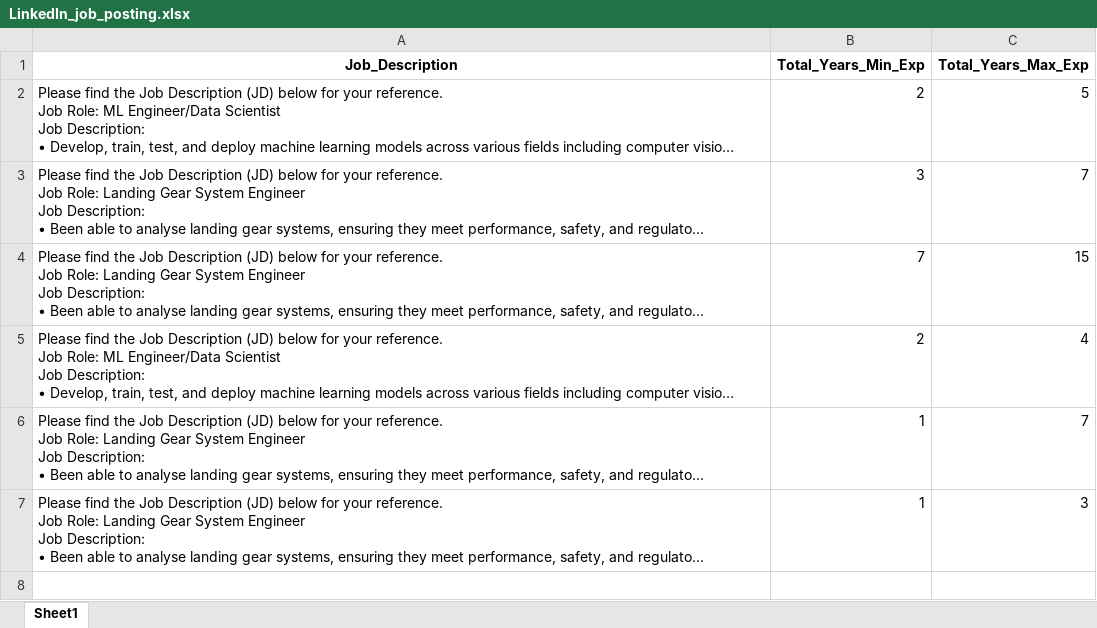
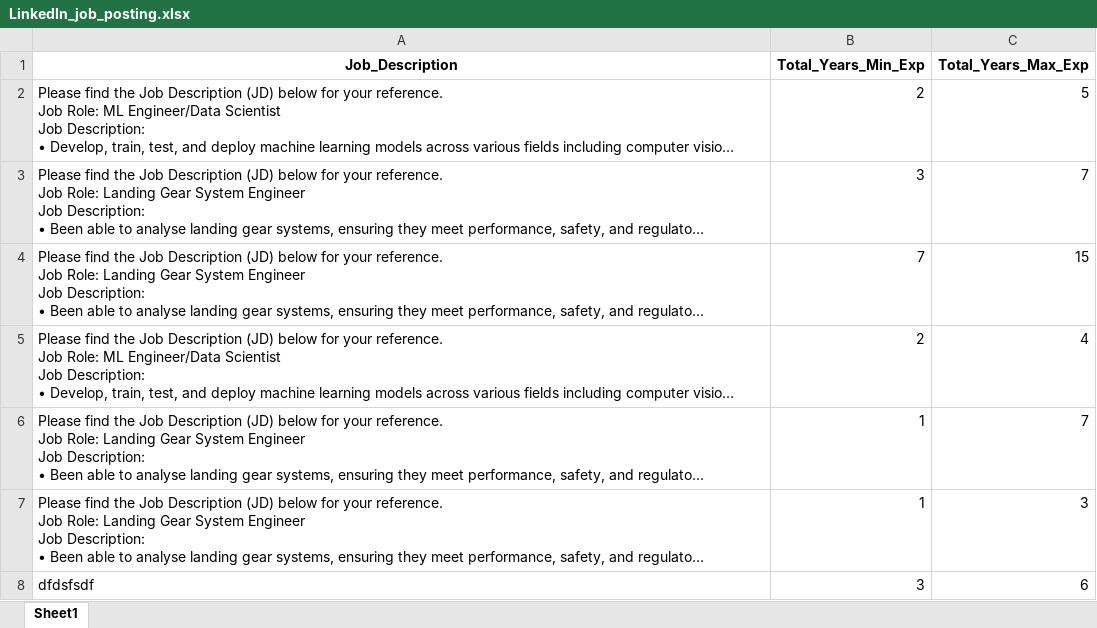
Before and after one commit to M-P-Mohanty/LinkedIn_Automation, an Excel workbook: LinkedIn_job_posting.xlsx, sheet Sheet1, drawn as a sheet; long unchanged cells end in …; values as stored, in another font and other column widths than the file's, no borders; the diff names each change by its address in the sheet, - before the commit and + after, or states it on an @@ line.

Commit message:
Update LinkedIn job posting form via API

```diff
--- a/LinkedIn_job_posting.xlsx (sheet Sheet1)
+++ b/LinkedIn_job_posting.xlsx (sheet Sheet1)
+row 8: dfdsfsdf | 3 | 6
```
